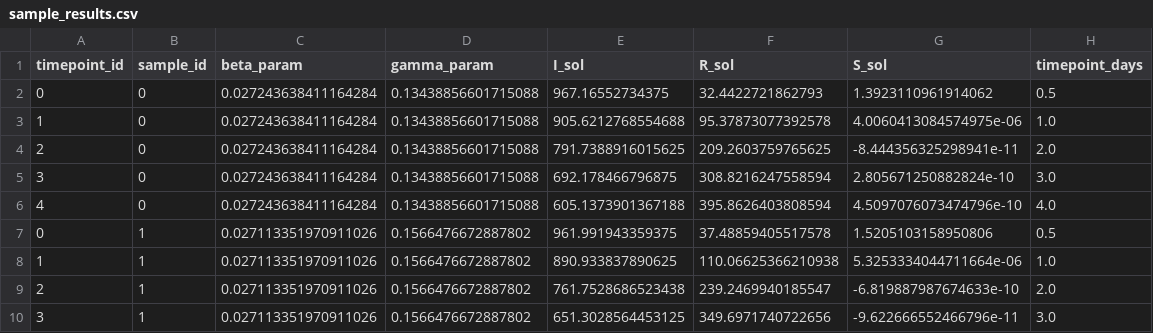
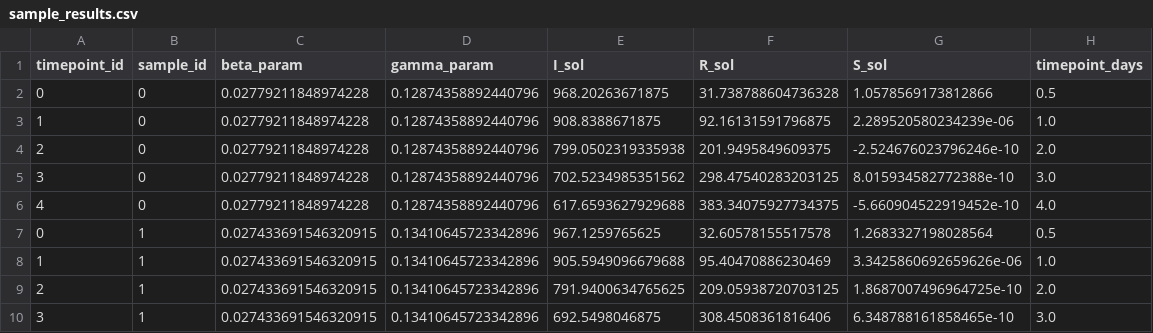
Before and after one commit to ciemss/pyciemss, a CSV file: notebook/integration_demo/results_petri/sample_results.csv, drawn as a sheet; only a part is shown; the diff covers the shown part only.

```diff
--- a/notebook/integration_demo/results_petri/sample_results.csv
+++ b/notebook/integration_demo/results_petri/sample_results.csv
@@ -1,10 +1,10 @@
 timepoint_id,sample_id,beta_param,gamma_param,I_sol,R_sol,S_sol,timepoint_days
-0,0,0.027243638411164284,0.13438856601715088,967.16552734375,32.4422721862793,1.3923110961914062,0.5
-1,0,0.027243638411164284,0.13438856601715088,905.6212768554688,95.37873077392578,4.0060413084574975e-06,1.0
-2,0,0.027243638411164284,0.13438856601715088,791.7388916015625,209.2603759765625,-8.444356325298941e-11,2.0
-3,0,0.027243638411164284,0.13438856601715088,692.178466796875,308.8216247558594,2.805671250882824e-10,3.0
-4,0,0.027243638411164284,0.13438856601715088,605.1373901367188,395.8626403808594,4.5097076073474796e-10,4.0
-0,1,0.027113351970911026,0.1566476672887802,961.991943359375,37.48859405517578,1.5205103158950806,0.5
-1,1,0.027113351970911026,0.1566476672887802,890.933837890625,110.06625366210938,5.3253334044711664e-06,1.0
-2,1,0.027113351970911026,0.1566476672887802,761.7528686523438,239.2469940185547,-6.819887987674633e-10,2.0
-3,1,0.027113351970911026,0.1566476672887802,651.3028564453125,349.6971740722656,-9.622666552466796e-11,3.0
+0,0,0.02779211848974228,0.12874358892440796,968.20263671875,31.738788604736328,1.0578569173812866,0.5
+1,0,0.02779211848974228,0.12874358892440796,908.8388671875,92.16131591796875,2.289520580234239e-06,1.0
+2,0,0.02779211848974228,0.12874358892440796,799.0502319335938,201.9495849609375,-2.524676023796246e-10,2.0
+3,0,0.02779211848974228,0.12874358892440796,702.5234985351562,298.47540283203125,8.015934582772388e-10,3.0
+4,0,0.02779211848974228,0.12874358892440796,617.6593627929688,383.34075927734375,-5.660904522919452e-10,4.0
+0,1,0.027433691546320915,0.13410645723342896,967.1259765625,32.60578155517578,1.2683327198028564,0.5
+1,1,0.027433691546320915,0.13410645723342896,905.5949096679688,95.40470886230469,3.3425860692659626e-06,1.0
+2,1,0.027433691546320915,0.13410645723342896,791.9400634765625,209.05938720703125,1.8687007496964725e-10,2.0
+3,1,0.027433691546320915,0.13410645723342896,692.5498046875,308.4508361816406,6.348788161858465e-10,3.0
```
Also changed, not shown: 30 edited cells elsewhere in this file, notebook/integration_demo/results_petri/calibrated_sample_results.csv, notebook/integration_demo/results_petri/sample_results_w_interventions.csv, 6 other files.
